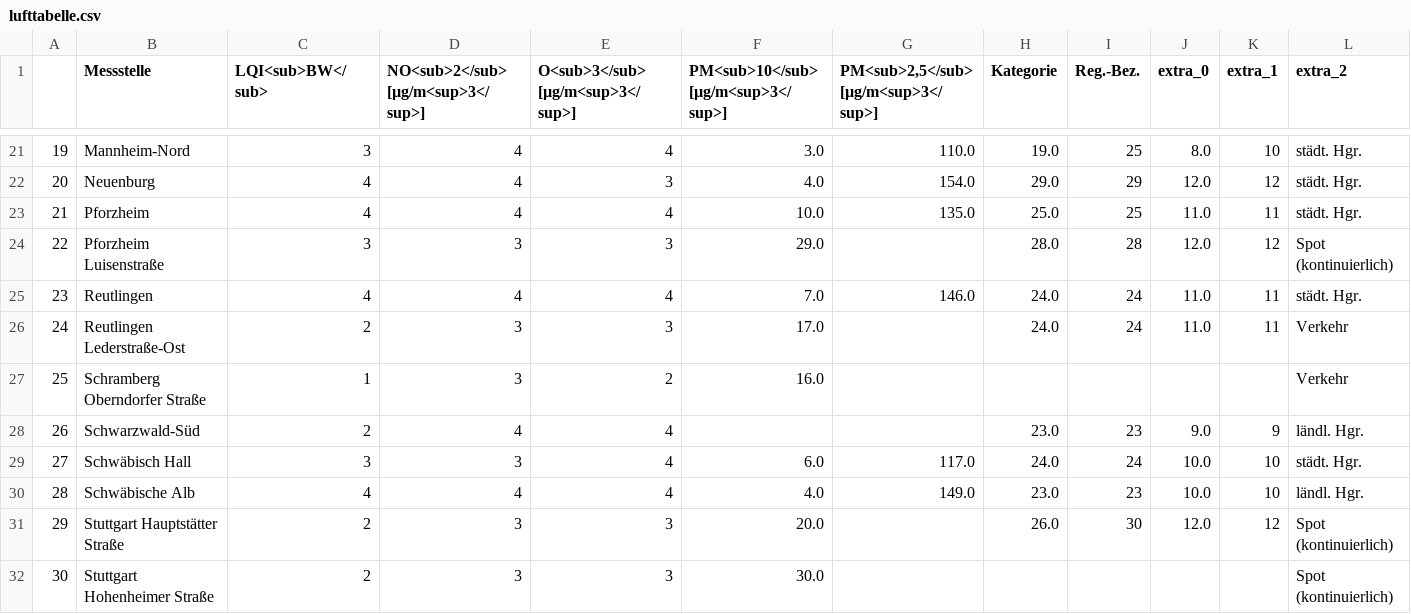
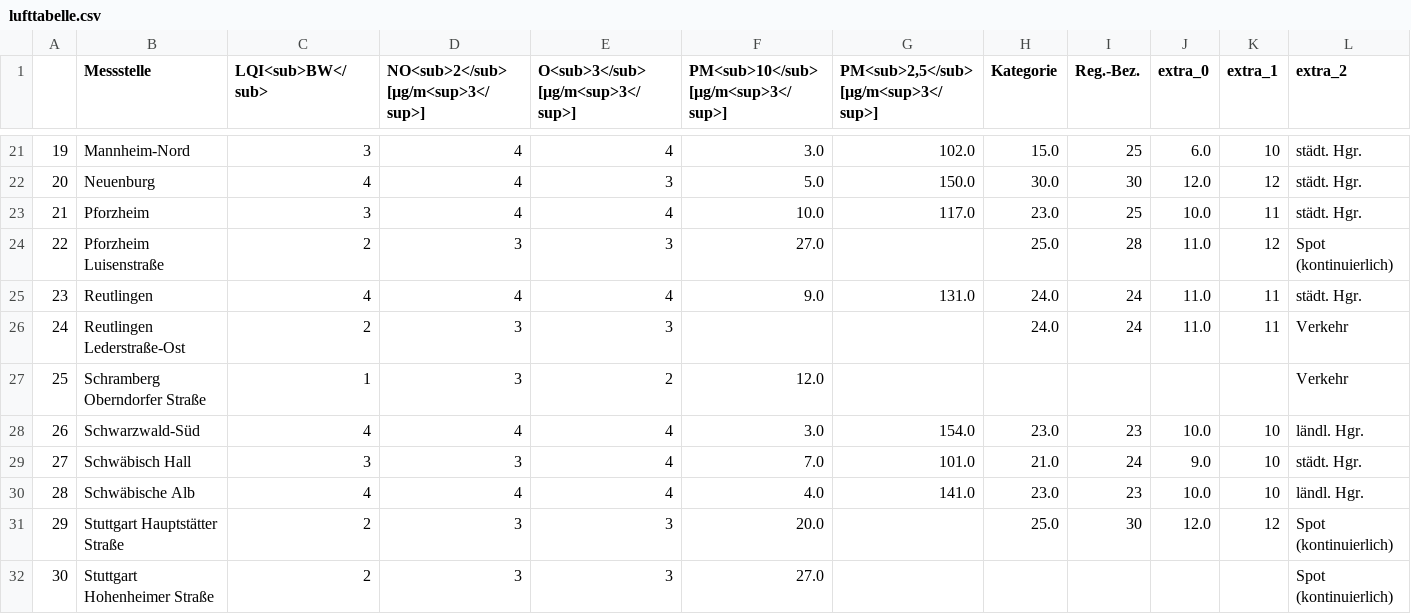
Before and after one commit to ameliewdr/feinstaub_bw, a CSV file: lufttabelle.csv, drawn as a sheet; only a part is shown, gaps mark what is left out; the diff covers the shown part only; the diff names each change by its address in the sheet, - before the commit and + after, or states it on an @@ line.

```diff
--- a/lufttabelle.csv
+++ b/lufttabelle.csv
-G21: 110.0
+G21: 102.0
-H21 (Kategorie): 19.0
+H21 (Kategorie): 15.0
-J21 (extra_0): 8.0
+J21 (extra_0): 6.0
-F22: 4.0
+F22: 5.0
-G22: 154.0
+G22: 150.0
-H22 (Kategorie): 29.0
+H22 (Kategorie): 30.0
-I22 (Reg.-Bez.): 29
+I22 (Reg.-Bez.): 30
-C23 (LQI<sub>BW</sub>): 4
+C23 (LQI<sub>BW</sub>): 3
-G23: 135.0
+G23: 117.0
-H23 (Kategorie): 25.0
+H23 (Kategorie): 23.0
-J23 (extra_0): 11.0
+J23 (extra_0): 10.0
-C24 (LQI<sub>BW</sub>): 3
+C24 (LQI<sub>BW</sub>): 2
-F24: 29.0
+F24: 27.0
-H24 (Kategorie): 28.0
+H24 (Kategorie): 25.0
-J24 (extra_0): 12.0
+J24 (extra_0): 11.0
-F25: 7.0
+F25: 9.0
-G25: 146.0
+G25: 131.0
-F26: 17.0
+F26: (empty)
-F27: 16.0
+F27: 12.0
-C28 (LQI<sub>BW</sub>): 2
+C28 (LQI<sub>BW</sub>): 4
-F28: (empty)
+F28: 3.0
-G28: (empty)
+G28: 154.0
-J28 (extra_0): 9.0
+J28 (extra_0): 10.0
-K28 (extra_1): 9
+K28 (extra_1): 10
-F29: 6.0
+F29: 7.0
-G29: 117.0
+G29: 101.0
-H29 (Kategorie): 24.0
+H29 (Kategorie): 21.0
-J29 (extra_0): 10.0
+J29 (extra_0): 9.0
-G30: 149.0
+G30: 141.0
-H31 (Kategorie): 26.0
+H31 (Kategorie): 25.0
-F32: 30.0
+F32: 27.0
```
Also changed, not shown: 91 edited cells elsewhere in this file.
